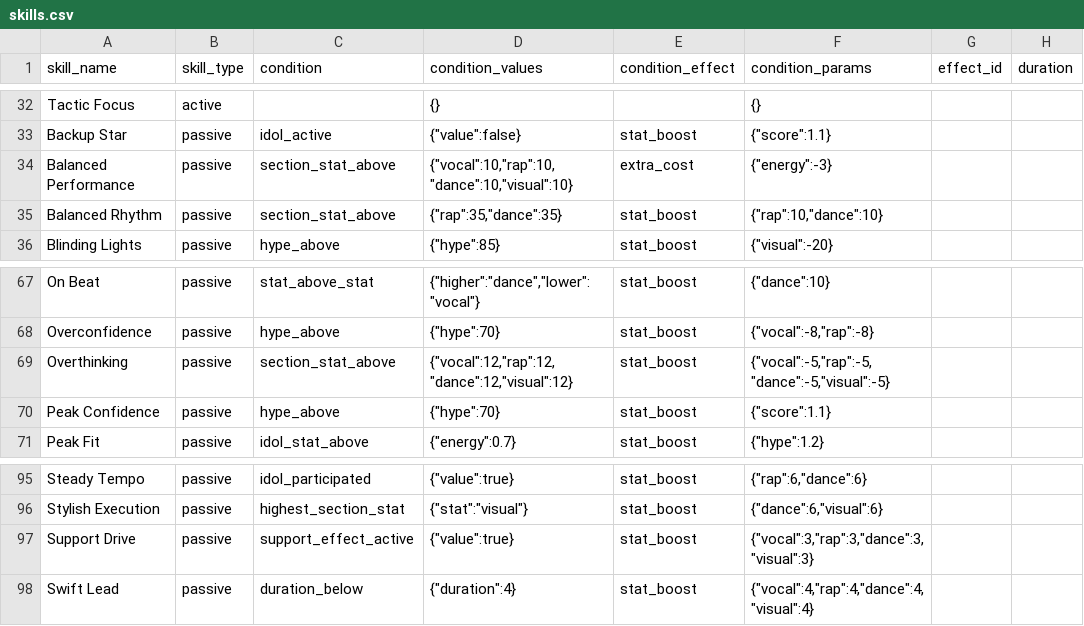
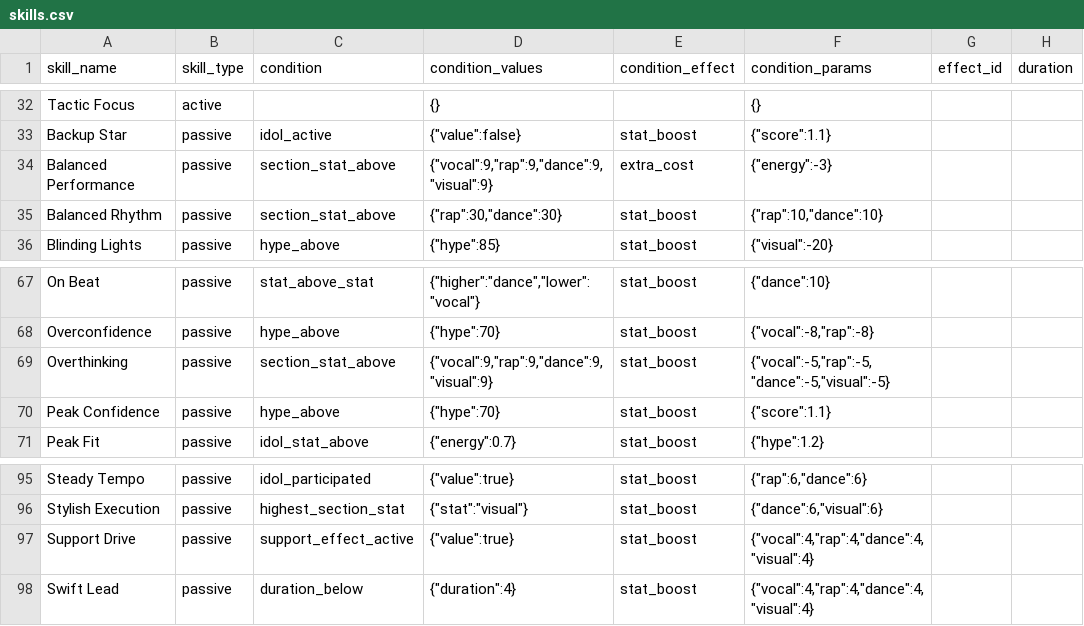
Before and after one commit to iojan715/KpopCardGame, a CSV file: data_upload/skills.csv, drawn as a sheet; only a part is shown, gaps mark what is left out; the diff names each change by its address in the sheet, - before the commit and + after, or states it on an @@ line.

Commit message:
Skills updated

```diff
--- a/data_upload/skills.csv
+++ b/data_upload/skills.csv
-D34 (condition_values): {"vocal":10,"rap":10,"dance":10,"visual":10}
+D34 (condition_values): {"vocal":9,"rap":9,"dance":9,"visual":9}
-D35 (condition_values): {"rap":35,"dance":35}
+D35 (condition_values): {"rap":30,"dance":30}
-D69 (condition_values): {"vocal":12,"rap":12,"dance":12,"visual":12}
+D69 (condition_values): {"vocal":9,"rap":9,"dance":9,"visual":9}
-F97 (condition_params): {"vocal":3,"rap":3,"dance":3,"visual":3}
+F97 (condition_params): {"vocal":4,"rap":4,"dance":4,"visual":4}
```
